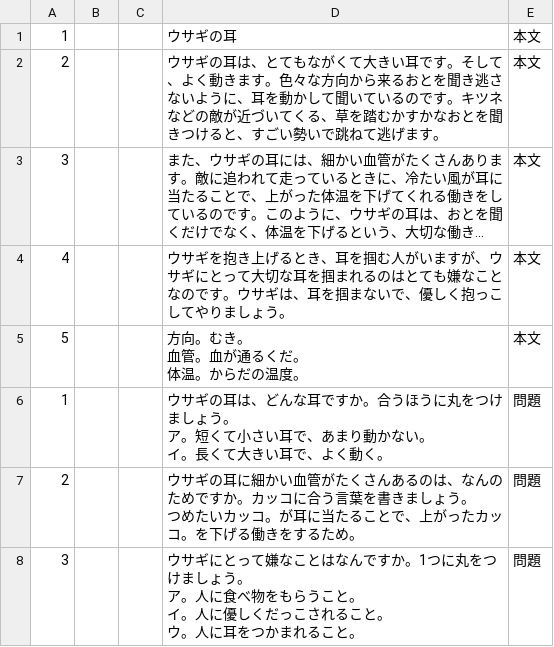
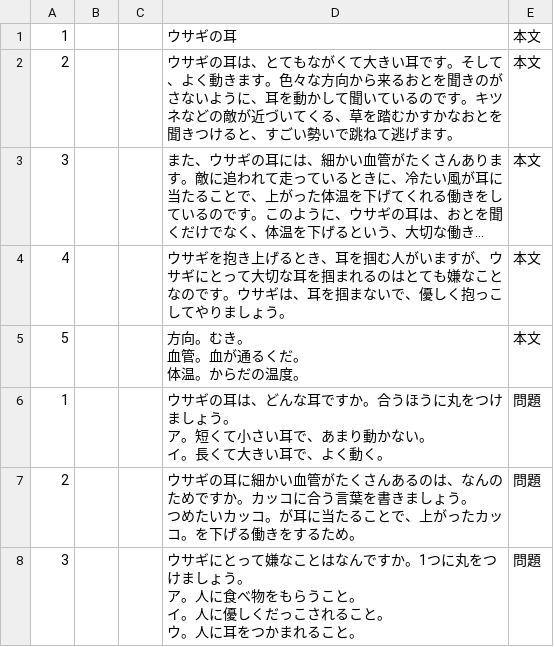
Before and after one commit to yomikaki-rgb/-, a CSV file: students_dokkai/usaginomimi.csv, drawn as a sheet; long unchanged cells end in …; the diff names each change by its address in the sheet, - before the commit and + after, or states it on an @@ line.

Commit message:
Update usaginomimi.csv

```diff
--- a/students_dokkai/usaginomimi.csv
+++ b/students_dokkai/usaginomimi.csv
-D2: …とを聞き逃さないよ…
+D2: …とを聞きのがさないよ…
```
